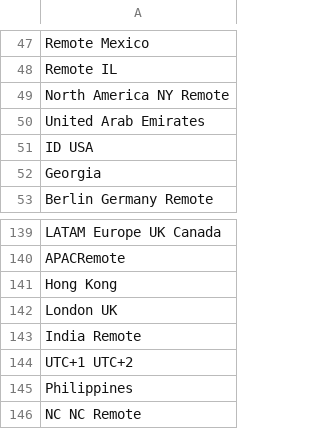
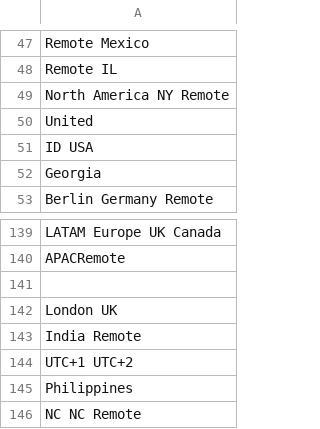
Before and after one commit to 0JCRG0/Crawler-remote-jobs, a CSV file: download/sql_distinct.csv, drawn as a sheet; only a part is shown, gaps mark what is left out.

```diff
--- a/download/sql_distinct.csv
+++ b/download/sql_distinct.csv
@@ -49,3 +49,3 @@ Remote IL
 North America NY Remote
-United Arab Emirates
+United
 ID USA
@@ -140,3 +140,3 @@ LATAM Europe UK Canada
 APACRemote
-Hong Kong
+""
 London UK
```
Also changed, not shown: download/bs4_clean.csv, download/indeed_clean.csv, 3 other files.
